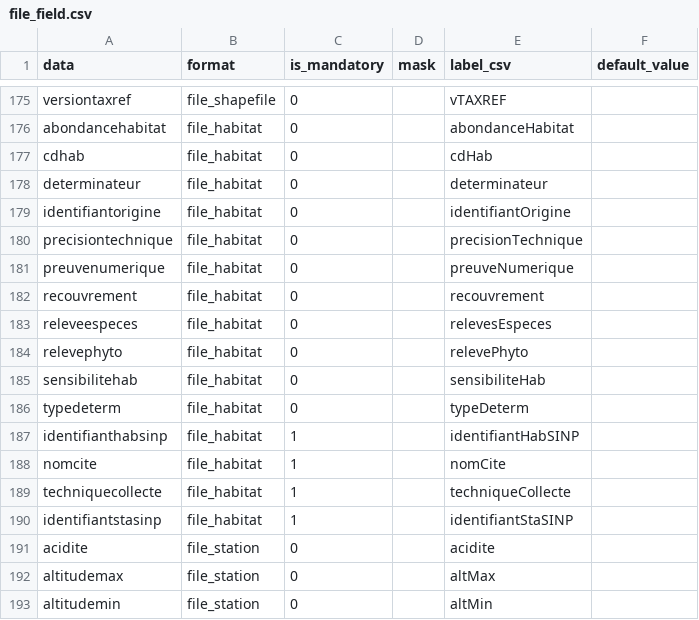
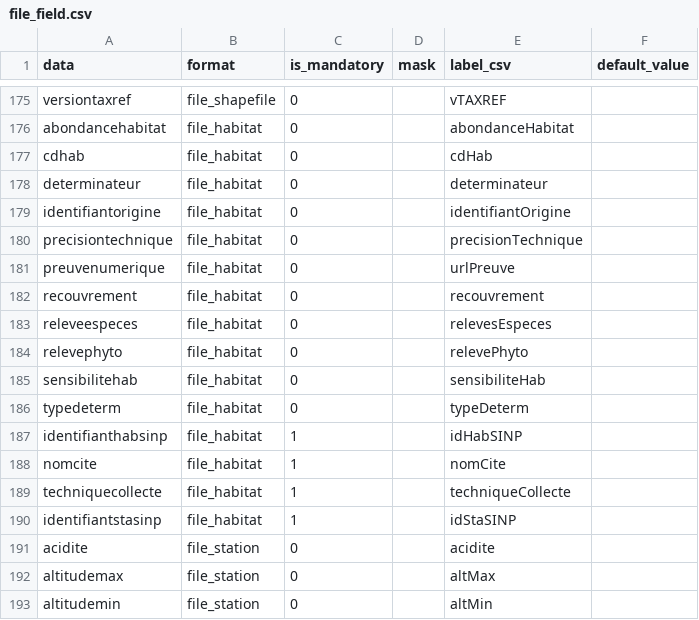
Before and after one commit to SINP-GINCO/ginco, a CSV file: database/init/metadata/file_field.csv, drawn as a sheet; only a part is shown, gaps mark what is left out.

```diff
--- a/database/init/metadata/file_field.csv
+++ b/database/init/metadata/file_field.csv
@@ -180,3 +180,3 @@ identifiantorigine;file_habitat;"0";;identifiantOrigine;
 precisiontechnique;file_habitat;"0";;precisionTechnique;
-preuvenumerique;file_habitat;"0";;preuveNumerique;
+preuvenumerique;file_habitat;"0";;urlPreuve;
 recouvrement;file_habitat;"0";;recouvrement;
@@ -186,6 +186,6 @@ sensibilitehab;file_habitat;"0";;sensibiliteHab;
 typedeterm;file_habitat;"0";;typeDeterm;
-identifianthabsinp;file_habitat;"1";;identifiantHabSINP;
+identifianthabsinp;file_habitat;"1";;idHabSINP;
 nomcite;file_habitat;"1";;nomCite;
 techniquecollecte;file_habitat;"1";;techniqueCollecte;
-identifiantstasinp;file_habitat;"1";;identifiantStaSINP;
+identifiantstasinp;file_habitat;"1";;idStaSINP;
 acidite;file_station;"0";;acidite;
```
Also changed, not shown: 1 other file.
